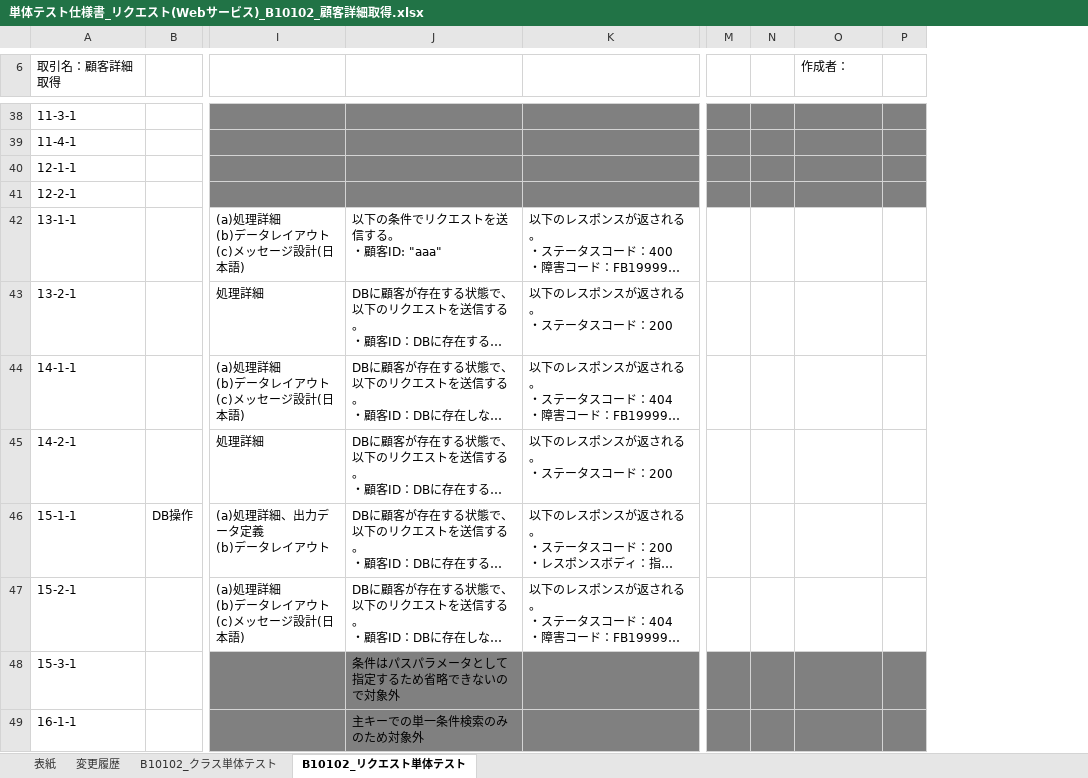
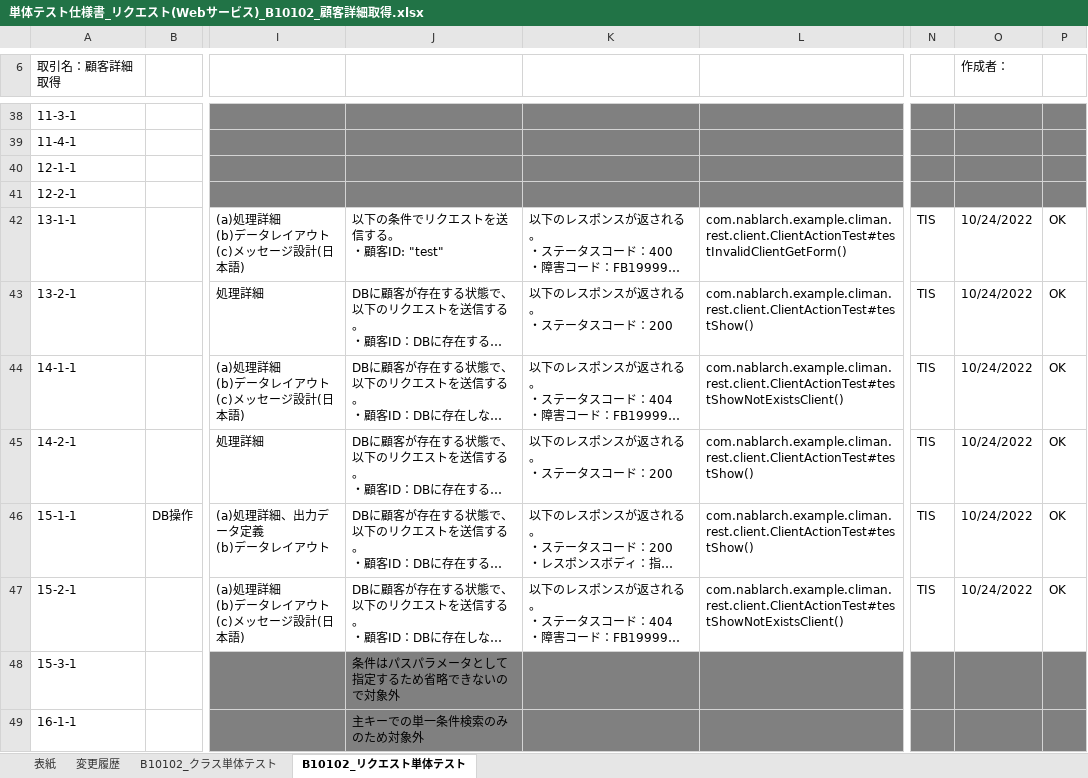
Before and after one commit to Fintan-contents/nablarch-system-development-guide, an Excel workbook: サンプルプロジェクト/設計書/B1_顧客管理システム/030_アプリ設計/110_テスト仕様書/単体テスト仕様書_リクエスト(Webサービス)_B10102_顧客詳細取得.xlsx, sheet B10102_リクエスト単体テスト, drawn as a sheet; only a part is shown, gaps mark what is left out; long unchanged cells end in …; values as stored, in another font and other column widths than the file's, no borders; removed rows and columns are numbered as before the commit, all else as after; ↵ is a line break in a cell; the diff covers the shown part only; the diff names each change by its address in the sheet, - before the commit and + after, or states it on an @@ line.

```diff
--- a/サンプルプロジェクト/設計書/B1_顧客管理システム/030_アプリ設計/110_テスト仕様書/単体テスト仕様書_リクエスト(Webサービス)_B10102_顧客詳細取得.xlsx (sheet B10102_リクエスト単体テスト)
+++ b/サンプルプロジェクト/設計書/B1_顧客管理システム/030_アプリ設計/110_テスト仕様書/単体テスト仕様書_リクエスト(Webサービス)_B10102_顧客詳細取得.xlsx (sheet B10102_リクエスト単体テスト)
+column L, rows 42-47: com.nablarch.example.climan.rest.client.ClientActionTest#testInvalidClientGetForm() | com.nablarch.example.climan.rest.client.ClientActionTest#testShow() | com.nablarch.example.climan.rest.client.ClientActionTest#testShowNotExistsClient() | com.nablarch.example.climan.rest.client.ClientActionTest#testShow() | com.nablarch.example.climan.rest.client.ClientActionTest#testShow() | com.nablarch.example.climan.rest.client.ClientActionTest#testShowNotExistsClient()
-column M, empty
-J42: 以下の条件でリクエストを送信する。 ↵ ・顧客ID: "aaa"
+J42: 以下の条件でリクエストを送信する。 ↵ ・顧客ID: "test"
-N42:N47: (empty)
+N42:N47: TIS
-O42:O47 (作成者：): (empty)
+O42:O47 (作成者：): 10/24/2022
-P42:P47: (empty)
+P42:P47: OK
```
Also changed, not shown: 48 edited cells elsewhere in this sheet, sheet B10102_クラス単体テスト, サンプルプロジェクト/設計書/A1_プロジェクト管理システム/030_アプリ設計/110_テスト仕様書/単体テスト仕様書_リクエスト・取引単体(バッチ)_BA10601_期間内プロジェクト一覧出力バッチ.xlsx, サンプルプロジェクト/設計書/A1_プロジェクト管理システム/030_アプリ設計/110_テスト仕様書/単体テスト仕様書_リクエスト・取引単体(画面)_WA10201_プロジェクト登録.xlsx, 7 other files.
